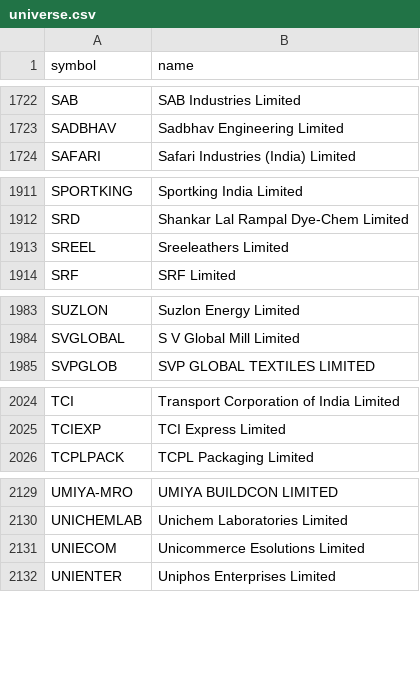
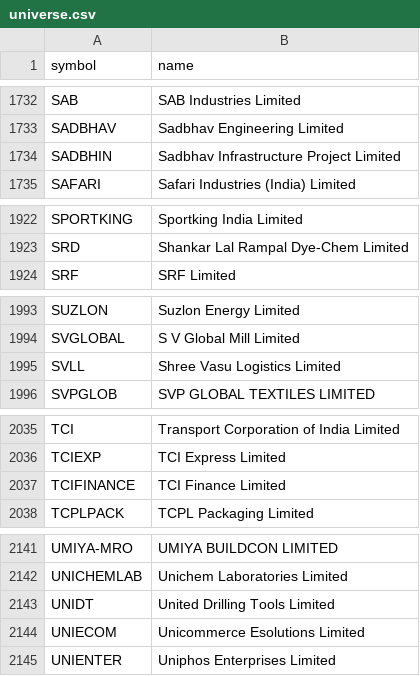
Before and after one commit to shisharay2468-sys/MOMENTUM-PF, a CSV file: universe.csv, drawn as a sheet; only a part is shown, gaps mark what is left out; the diff covers the shown part only.

```diff
--- a/universe.csv
+++ b/universe.csv
@@ -1723,2 +1733,3 @@ SAB,SAB Industries Limited
 SADBHAV,Sadbhav Engineering Limited
+SADBHIN,Sadbhav Infrastructure Project Limited
 SAFARI,Safari Industries (India) Limited
@@ -1912,3 +1923,2 @@ SPORTKING,Sportking India Limited
 SRD,Shankar Lal Rampal Dye-Chem Limited
-SREEL,Sreeleathers Limited
 SRF,SRF Limited
@@ -1984,2 +1994,3 @@ SUZLON,Suzlon Energy Limited
 SVGLOBAL,S V Global Mill Limited
+SVLL,Shree Vasu Logistics Limited
 SVPGLOB,SVP GLOBAL TEXTILES LIMITED
@@ -2025,2 +2036,3 @@ TCI,Transport Corporation of India Limited
 TCIEXP,TCI Express Limited
+TCIFINANCE,TCI Finance Limited
 TCPLPACK,TCPL Packaging Limited
@@ -2130,2 +2142,3 @@ UMIYA-MRO,UMIYA BUILDCON LIMITED
 UNICHEMLAB,Unichem Laboratories Limited
+UNIDT,United Drilling Tools Limited
 UNIECOM,Unicommerce Esolutions Limited
```
Also changed, not shown: 11 added rows elsewhere in this file, 3 other files.
